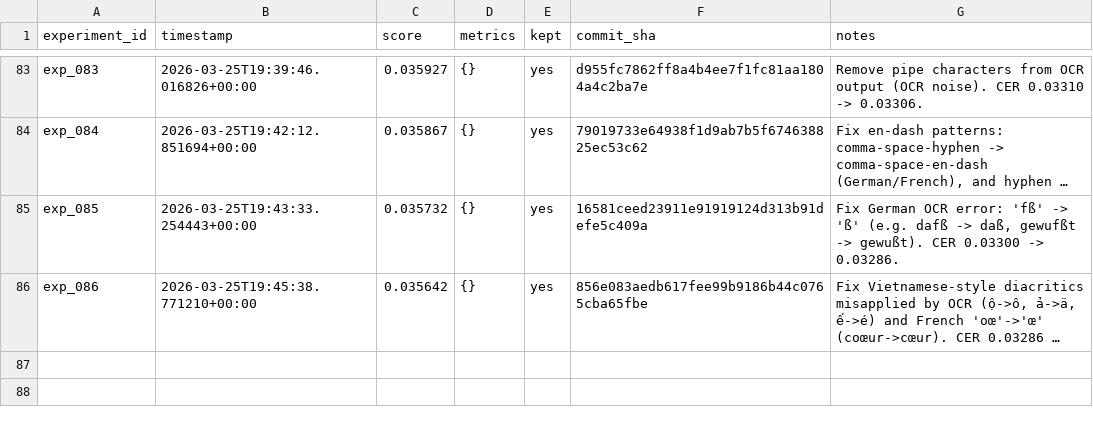
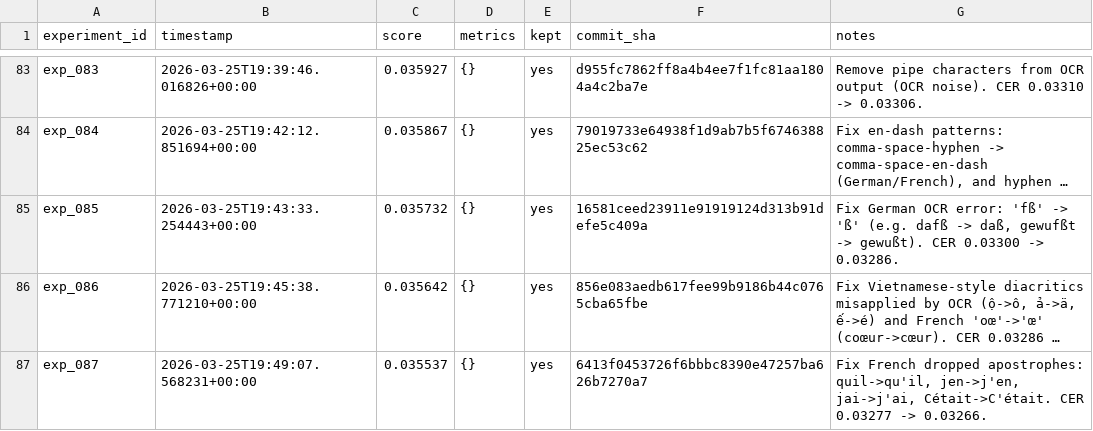
Before and after one commit to nikhaldi/booksnap, a TSV file: android/lab/results.tsv, drawn as a sheet; only a part is shown, gaps mark what is left out; long unchanged cells end in …; the diff names each change by its address in the sheet, - before the commit and + after, or states it on an @@ line.

Commit message:
booksnap-android: exp_087 — Fix French dropped apostrophes: quil->qu'il, jen->j'en, jai->j'ai, Cétait->C'était. CER 0.03277 -> 0.03266.

```diff
--- a/android/lab/results.tsv
+++ b/android/lab/results.tsv
+row 87: exp_087 | 2026-03-25T19:49:07.568231+00:00 | 0.035537 | {} | yes | 6413f0453726f6bbbc8390e47257ba626b7270a7 | Fix French dropped apostrophes: quil->qu'il, jen->j'en, jai->j'ai, Cétait->C'était. CER 0.03277 -> 0.03266.
```
Also changed, not shown: 1 other file.
